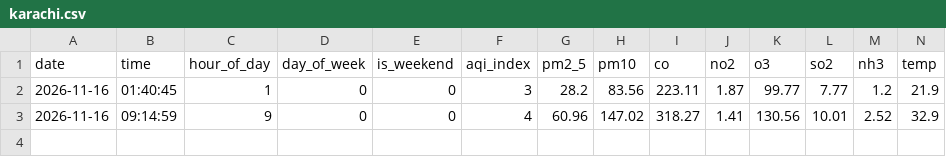
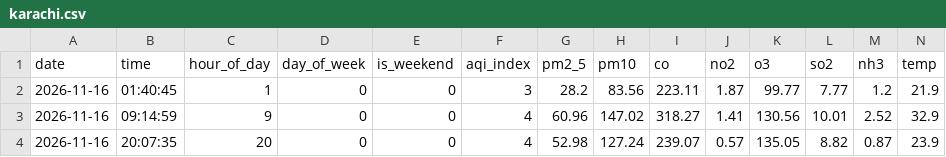
Before and after one commit to rimshasohai/your-repo, a CSV file: data/2026-11-16/karachi.csv, drawn as a sheet; only a part is shown; rows hold the shown columns only; the diff names each change by its address in the sheet, - before the commit and + after, or states it on an @@ line.

```diff
--- a/data/2026-11-16/karachi.csv
+++ b/data/2026-11-16/karachi.csv
+row 4: 2026-11-16 | 20:07:35 | 20 | 0 | 0 | 4 | 52.98 | 127.24 | 239.07 | 0.57 | 135.05 | 8.82 | 0.87 | 23.9
```
Also changed, not shown: 1 other file.
